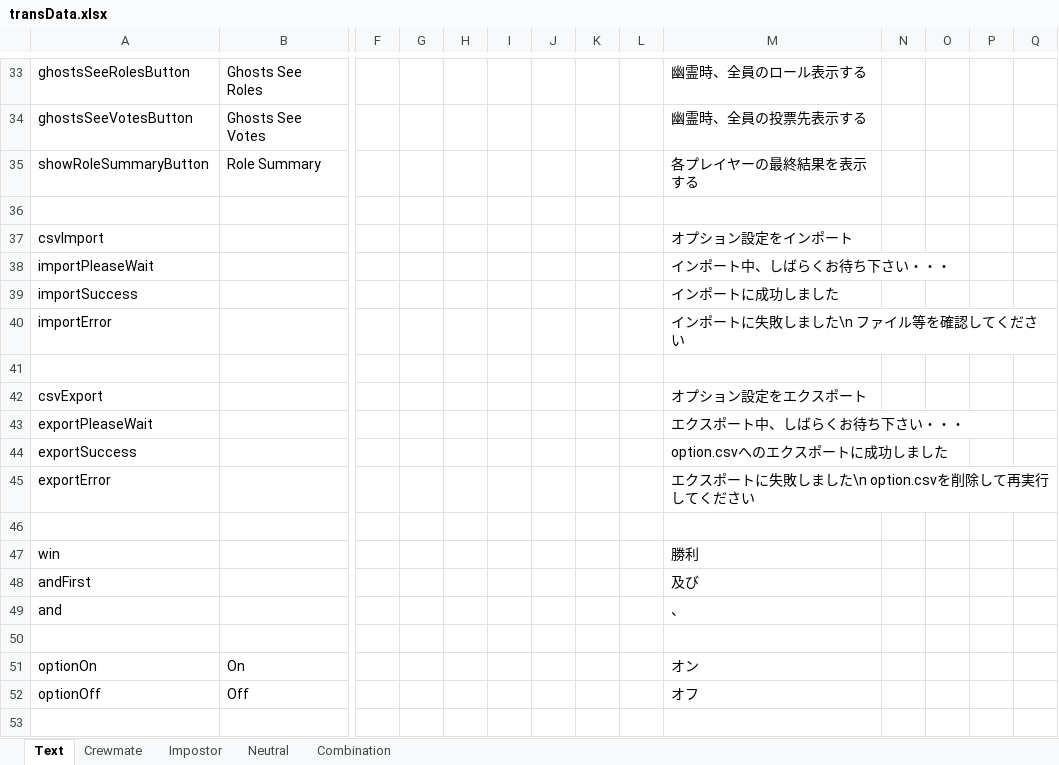
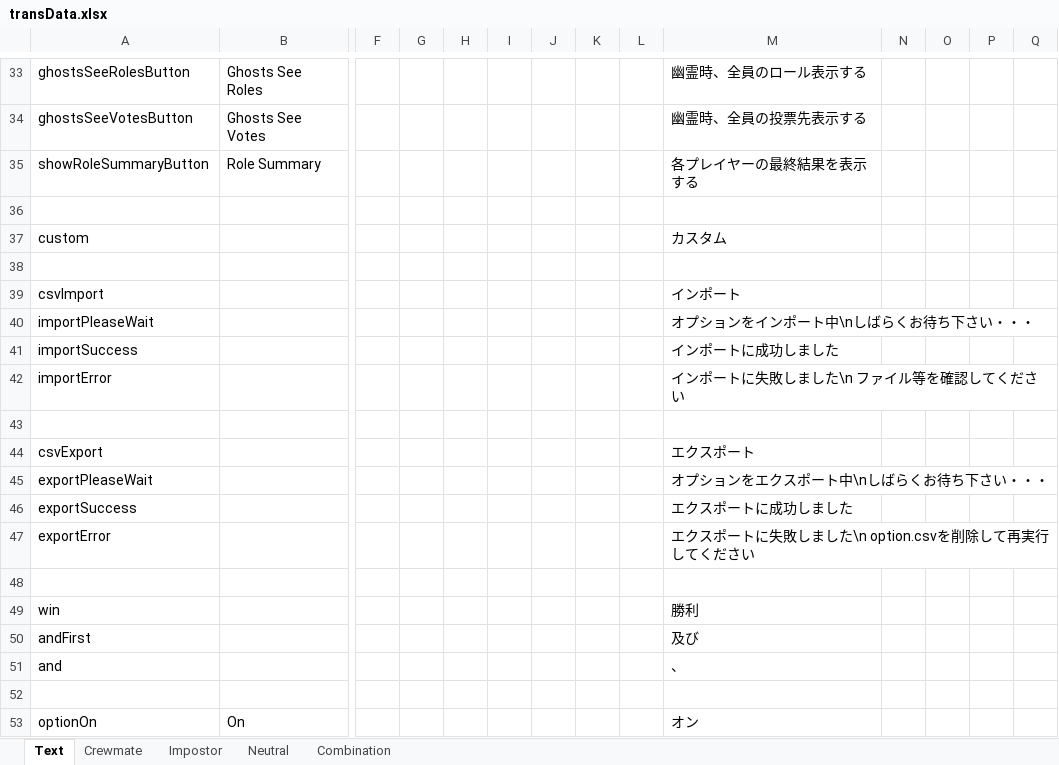
Before and after one commit to yukieiji/ExtremeRoles, an Excel workbook: transData.xlsx, sheet Text, drawn as a sheet; only a part is shown, gaps mark what is left out; the shorter side is filled out with more unchanged rows; values as stored, in another font and other column widths than the file's, no borders; addresses are those after the commit; rows hold the shown columns only; the diff names each change by its address in the sheet, - before the commit and + after, or states it on an @@ line.

Commit message:
update:trans

```diff
--- a/transData.xlsx (sheet Text)
+++ b/transData.xlsx (sheet Text)
+row 37: custom |  |  |  |  |  |  |  |  | カスタム
+row 38: (empty)
-M39: オプション設定をインポート
+M39: インポート
-M40: インポート中、しばらくお待ち下さい・・・
+M40: オプションをインポート中\nしばらくお待ち下さい・・・
-M44: オプション設定をエクスポート
+M44: エクスポート
-M45: エクスポート中、しばらくお待ち下さい・・・
+M45: オプションをエクスポート中\nしばらくお待ち下さい・・・
-M46: option.csvへのエクスポートに成功しました
+M46: エクスポートに成功しました
```
Also changed, not shown: 2 other files.
